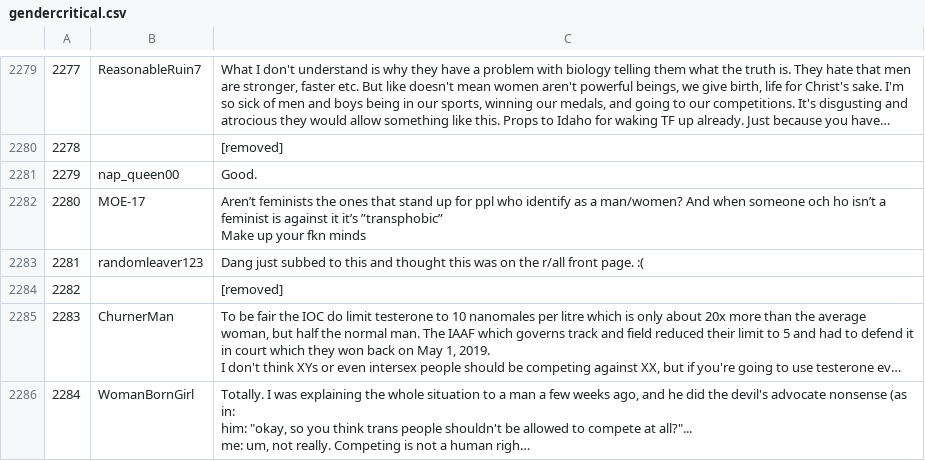
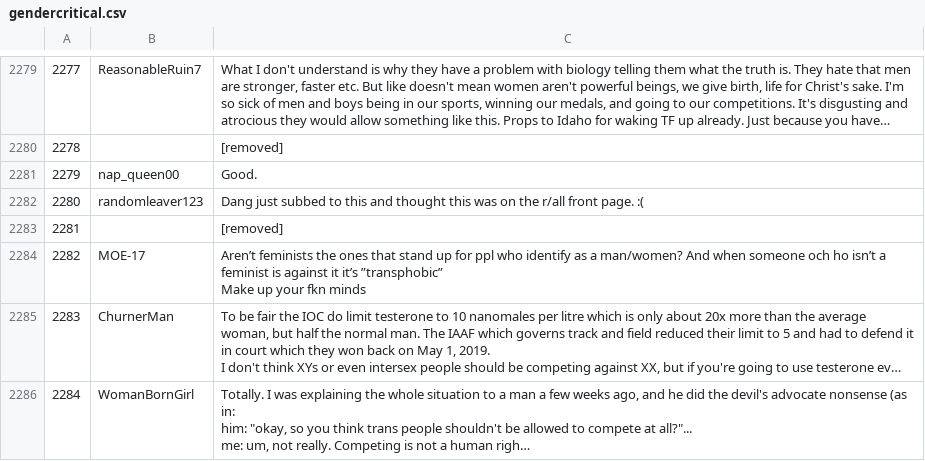
Before and after one commit to addsisem/Terf-Incel_Anaylsis, a CSV file: gendercritical.csv, drawn as a sheet; only a part is shown, gaps mark what is left out; long unchanged cells end in …; ↵ is a line break in a cell; the diff names each change by its address in the sheet, - before the commit and + after, or states it on an @@ line.

```diff
--- a/gendercritical.csv
+++ b/gendercritical.csv
-B2282: MOE-17
+B2282: randomleaver123
-C2282: Aren’t feminists the ones that stand up for ppl who identify as a man/women? And when someone och ho isn’t a feminist is against it it’s ”transphobic” ↵ Make up your fkn minds
+C2282: Dang just subbed to this and thought this was on the r/all front page. :(
-B2283: randomleaver123
+B2283: (empty)
-C2283: Dang just subbed to this and thought this was on the r/all front page. :(
+C2283: [removed]
-B2284: (empty)
+B2284: MOE-17
-C2284: [removed]
+C2284: Aren’t feminists the ones that stand up for ppl who identify as a man/women? And when someone och ho isn’t a feminist is against it it’s ”transphobic” ↵ Make up your fkn minds
```
Also changed, not shown: MGTOW2.csv, itsafetish.csv, 1 other file.
